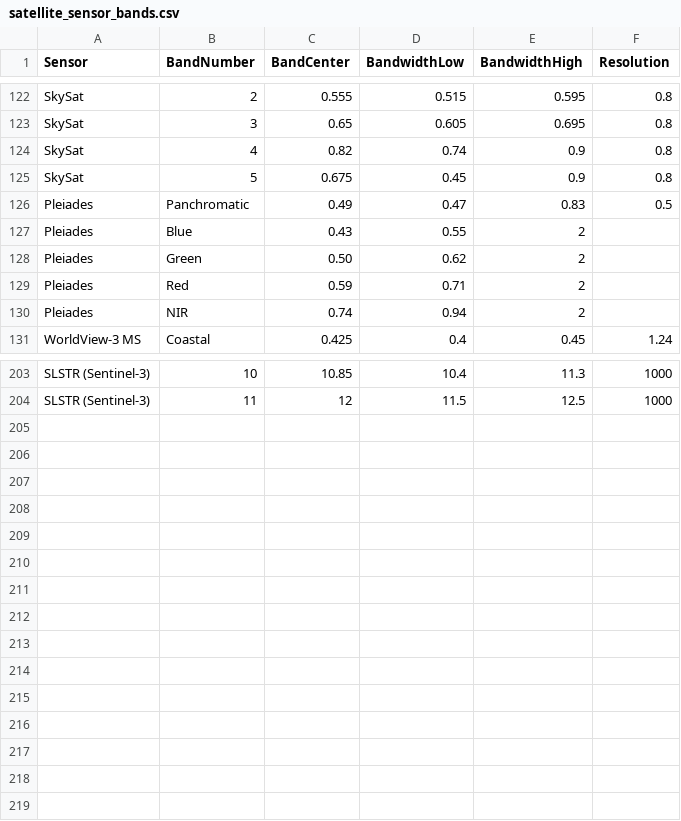
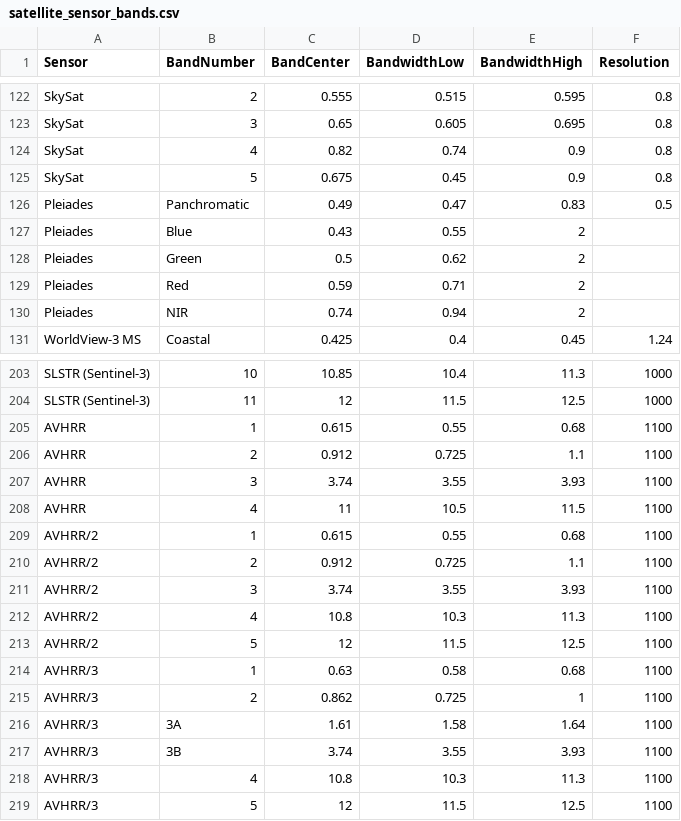
Before and after one commit to spestana/sensor-bands, a CSV file: satellite_sensor_bands.csv, drawn as a sheet; only a part is shown, gaps mark what is left out; the diff names each change by its address in the sheet, - before the commit and + after, or states it on an @@ line.

Commit message:
Add avhrr

```diff
--- a/satellite_sensor_bands.csv
+++ b/satellite_sensor_bands.csv
-C128 (BandCenter): 0.50
+C128 (BandCenter): 0.5
+row 205: AVHRR | 1 | 0.615 | 0.55 | 0.68 | 1100
+row 206: AVHRR | 2 | 0.912 | 0.725 | 1.1 | 1100
+row 207: AVHRR | 3 | 3.74 | 3.55 | 3.93 | 1100
+row 208: AVHRR | 4 | 11 | 10.5 | 11.5 | 1100
+row 209: AVHRR/2 | 1 | 0.615 | 0.55 | 0.68 | 1100
+row 210: AVHRR/2 | 2 | 0.912 | 0.725 | 1.1 | 1100
+row 211: AVHRR/2 | 3 | 3.74 | 3.55 | 3.93 | 1100
+row 212: AVHRR/2 | 4 | 10.8 | 10.3 | 11.3 | 1100
+row 213: AVHRR/2 | 5 | 12 | 11.5 | 12.5 | 1100
+row 214: AVHRR/3 | 1 | 0.63 | 0.58 | 0.68 | 1100
+row 215: AVHRR/3 | 2 | 0.862 | 0.725 | 1 | 1100
+row 216: AVHRR/3 | 3A | 1.61 | 1.58 | 1.64 | 1100
+row 217: AVHRR/3 | 3B | 3.74 | 3.55 | 3.93 | 1100
+row 218: AVHRR/3 | 4 | 10.8 | 10.3 | 11.3 | 1100
+row 219: AVHRR/3 | 5 | 12 | 11.5 | 12.5 | 1100
```
Also changed, not shown: 2 other files.
